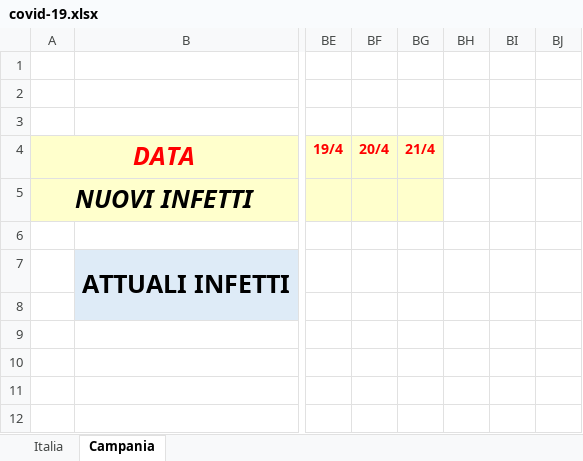
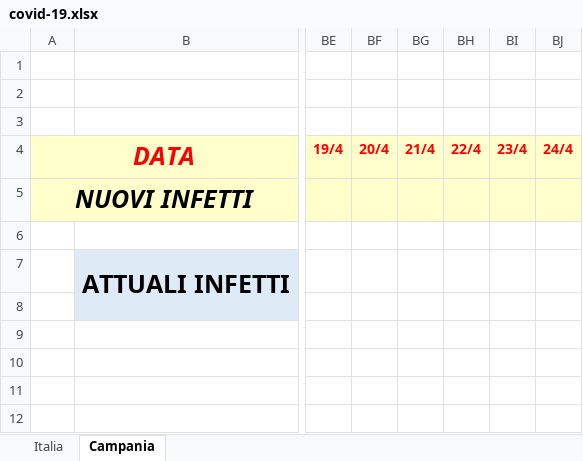
Before and after one commit to vpic24/covid_19, an Excel workbook: covid-19.xlsx, sheet Campania, drawn as a sheet; only a part is shown, gaps mark what is left out; values as stored, in another font and other column widths than the file's, no borders; charts and pictures and conditional formats not drawn; the diff names each change by its address in the sheet, - before the commit and + after, or states it on an @@ line.

Commit message:
aggiornamento dati nazionali al 07/04/2020

```diff
--- a/covid-19.xlsx (sheet Campania)
+++ b/covid-19.xlsx (sheet Campania)
-BH4: (empty)
+BH4: 22/4
-BH4:BJ5 fill: none
+BH4:BJ5 fill: #FFFFCC
-BI4: (empty)
+BI4: 23/4
-BJ4: (empty)
+BJ4: 24/4
```
Also changed, not shown: sheet Italia, charts or pictures.
